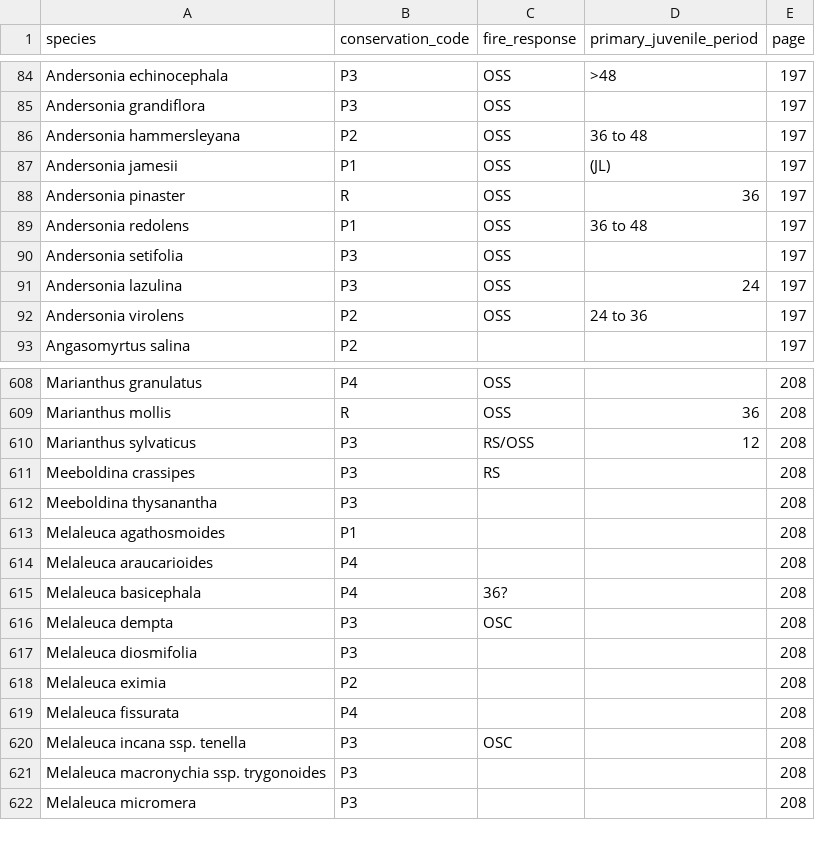
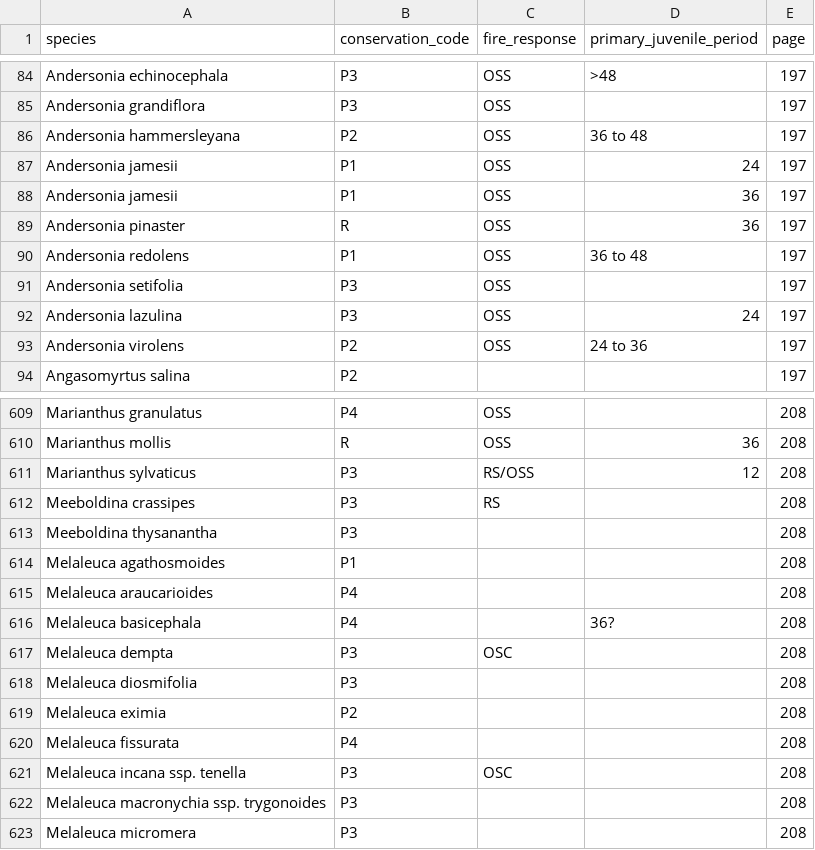
Before and after one commit to Pakillo/austraits.build, a CSV file: data/Barrett_2009/raw/extracted_Barrett_table2_manual_edits.csv, drawn as a sheet; only a part is shown, gaps mark what is left out.

```diff
--- a/data/Barrett_2009/raw/extracted_Barrett_table2_manual_edits.csv
+++ b/data/Barrett_2009/raw/extracted_Barrett_table2_manual_edits.csv
@@ -86,3 +86,4 @@ Andersonia grandiflora,P3,OSS,,197
 Andersonia hammersleyana,P2,OSS,36 to 48,197
-Andersonia jamesii,P1,OSS,(JL),197
+Andersonia jamesii,P1,OSS,24,197
+Andersonia jamesii,P1,OSS,36,197
 Andersonia pinaster,R,OSS,36,197
@@ -614,3 +615,3 @@ Melaleuca agathosmoides,P1,,,208
 Melaleuca araucarioides,P4,,,208
-Melaleuca basicephala,P4,36?,,208
+Melaleuca basicephala,P4,,36?,208
 Melaleuca dempta,P3,OSC,,208
```
Also changed, not shown: data/Barrett_2009/data.csv, data/Barrett_2009/raw/extracted_Barrett_table1_manual_edits.csv.
